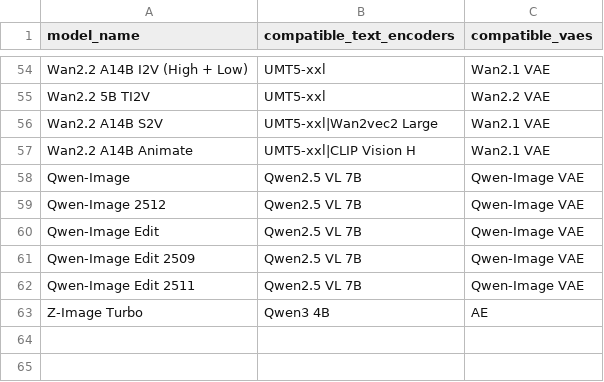
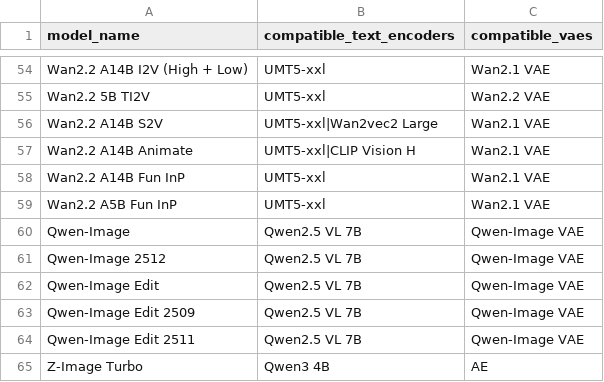
Before and after one commit to d4N-87/KSimply, a CSV file: scripts/data/model_compatibilities.csv, drawn as a sheet; only a part is shown, gaps mark what is left out.

Commit message:
Add Wan2.2 Fun InP models to data files
Added 'Wan2.2 A14B Fun InP' and 'Wan2.2 A5B Fun InP' entries to base_models.csv, model_compatibilities.csv, and model_releases.csv with their quantization options and repository links. This update expands support for new video generation models and ensures compatibility information is up to date.

```diff
--- a/scripts/data/model_compatibilities.csv
+++ b/scripts/data/model_compatibilities.csv
@@ -57,2 +57,4 @@ model_name,compatible_text_encoders,compatible_vaes
 "Wan2.2 A14B Animate","UMT5-xxl|CLIP Vision H","Wan2.1 VAE"
+"Wan2.2 A14B Fun InP","UMT5-xxl","Wan2.1 VAE"
+"Wan2.2 A5B Fun InP","UMT5-xxl","Wan2.1 VAE"
 "Qwen-Image","Qwen2.5 VL 7B","Qwen-Image VAE"
```
Also changed, not shown: scripts/data/base_models.csv, scripts/data/model_releases.csv, 1 other file.
